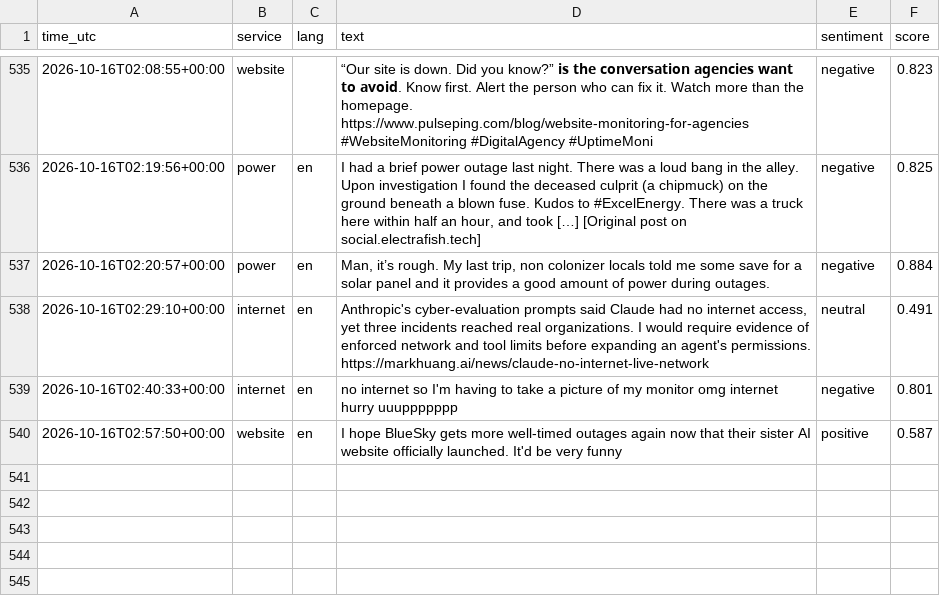
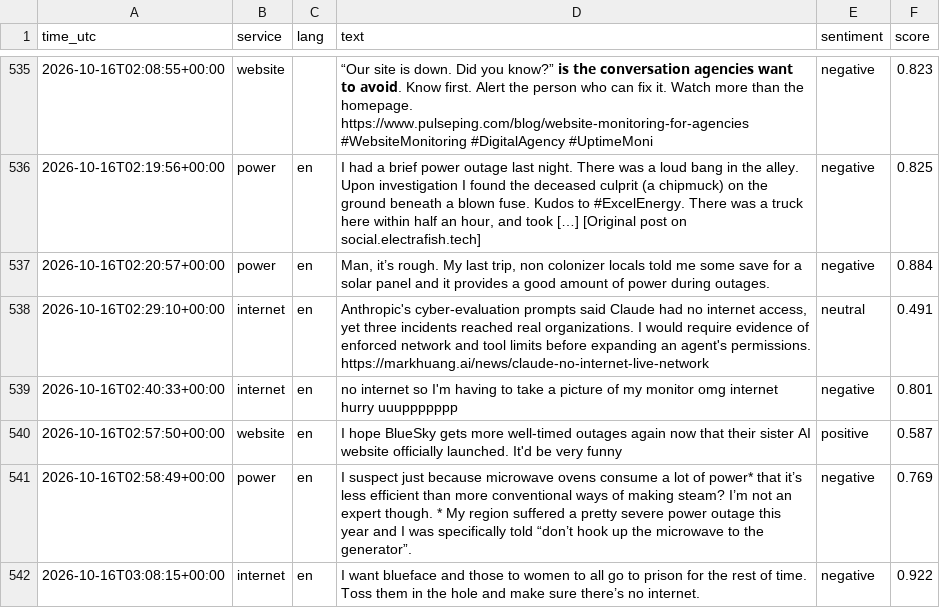
Before and after one commit to 8Y12N/ai4g-portfolio-Yazan_Nemo, a CSV file: Term 1/Week 6/hackathon/data/sentiment.csv, drawn as a sheet; only a part is shown, gaps mark what is left out.

```diff
--- a/Term 1/Week 6/hackathon/data/sentiment.csv
+++ b/Term 1/Week 6/hackathon/data/sentiment.csv
@@ -542 +542,3 @@ time_utc,service,lang,text,sentiment,score
 2026-10-16T02:57:50+00:00,website,en,I hope BlueSky gets more well-timed outages again now that their sister AI website officially launched. It'd be very funny,positive,0.587
+2026-10-16T02:58:49+00:00,power,en,I suspect just because microwave ovens consume a lot of power* that it’s less efficient than more conventional ways of making steam? I’m not an expert though.  * My region suffered a pretty severe power outage this year and I was specifically told “don’t hook up the microwave to the generator”.,negative,0.769
+2026-10-16T03:08:15+00:00,internet,en,I want blueface and those to women to all go to prison for the rest of time.   Toss them in the hole and make sure there’s no internet.,negative,0.922
```
Also changed, not shown: Term 1/Week 6/hackathon/data/posts.csv, 1 other file.
